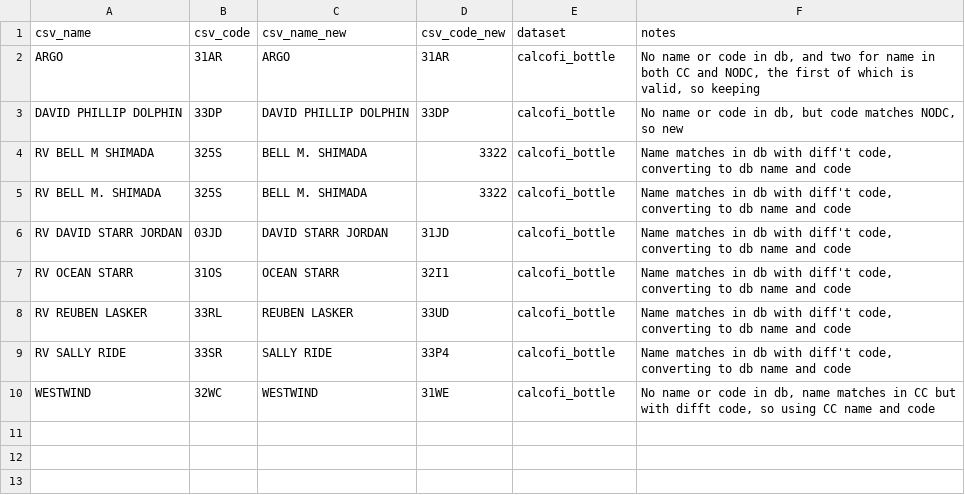
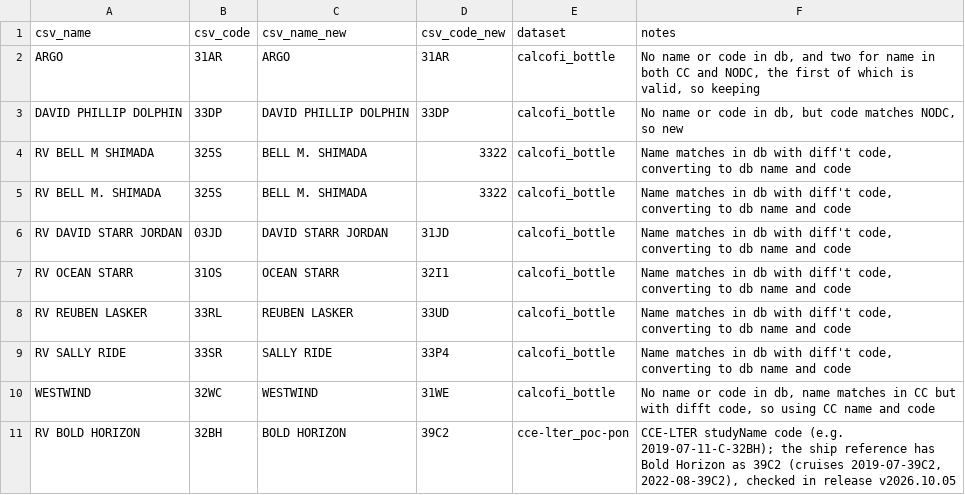
Before and after one commit to CalCOFI/workflows, a CSV file: metadata/ship_renames.csv, drawn as a sheet; the diff names each change by its address in the sheet, - before the commit and + after, or states it on an @@ line.

```diff
--- a/metadata/ship_renames.csv
+++ b/metadata/ship_renames.csv
+row 11: RV BOLD HORIZON | 32BH | BOLD HORIZON | 39C2 | cce-lter_poc-pon | CCE-LTER studyName code (e.g. 2019-07-11-C-32BH); the ship reference has Bold Horizon as 39C2 (cruises 2019-07-39C2, 2022-08-39C2), checked in release v2026.10.05
```
Also changed, not shown: 1 other file.
